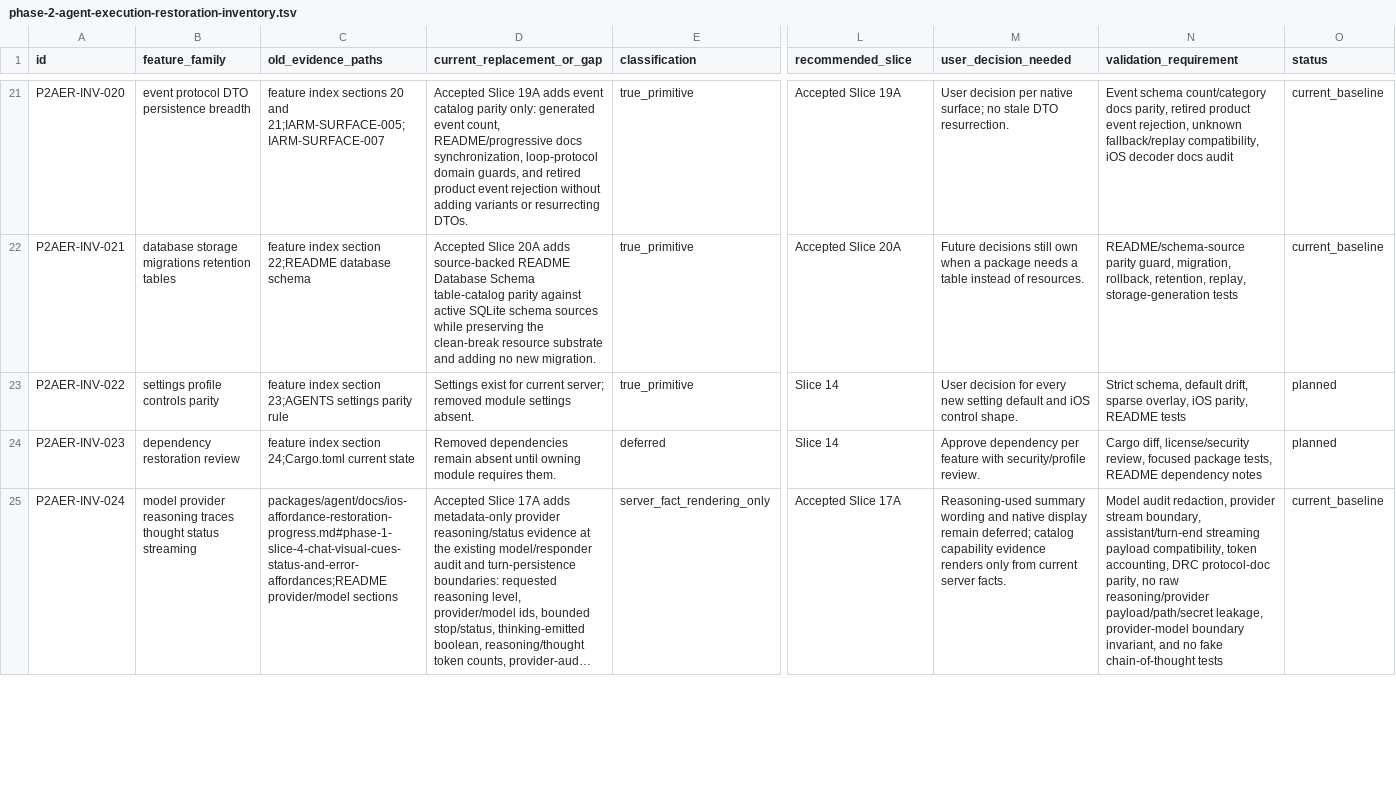
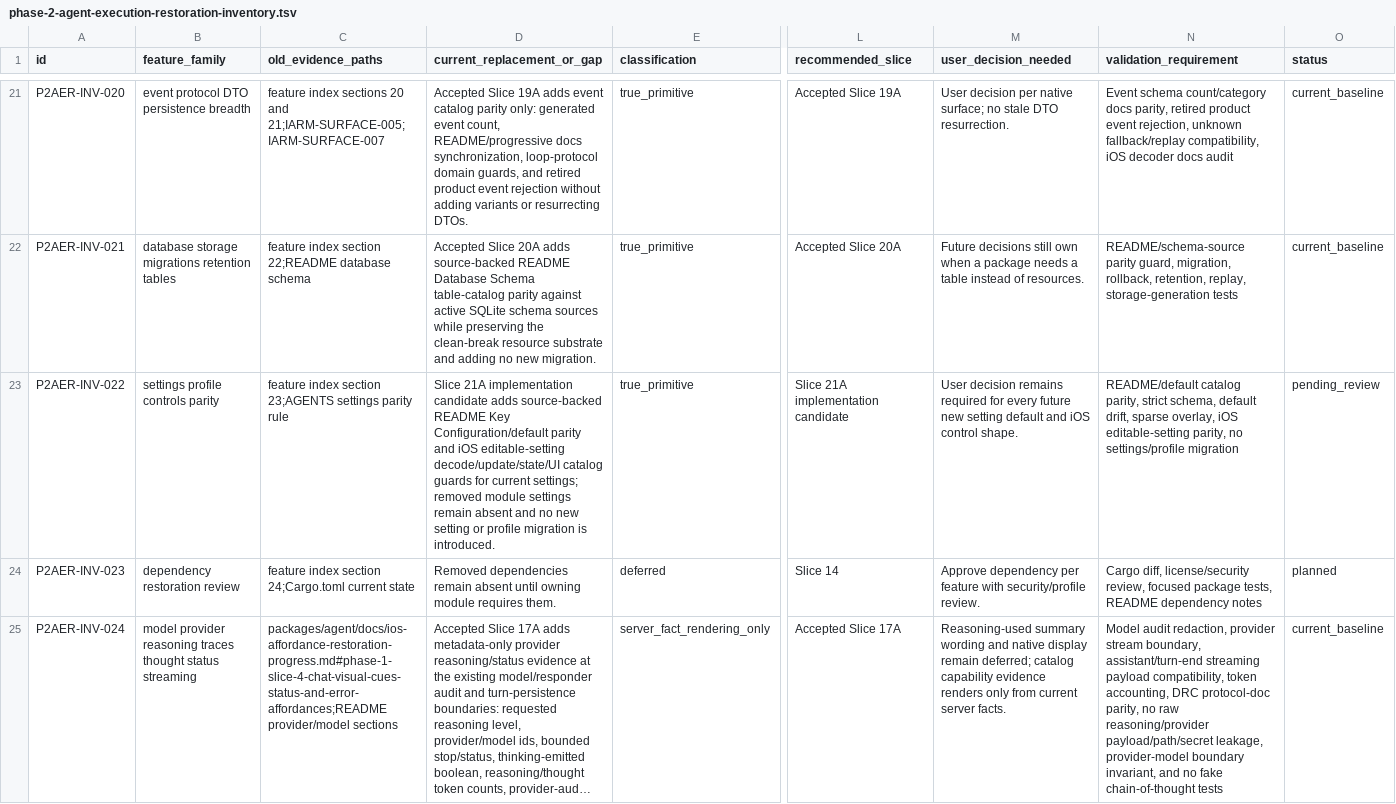
Before and after one commit to mhismail3/tron, a TSV file: packages/agent/docs/phase-2-agent-execution-restoration-inventory.tsv, drawn as a sheet; only a part is shown, gaps mark what is left out; long unchanged cells end in …; the diff names each change by its address in the sheet, - before the commit and + after, or states it on an @@ line.

Commit message:
test: guard settings profile catalog parity

```diff
--- a/packages/agent/docs/phase-2-agent-execution-restoration-inventory.tsv
+++ b/packages/agent/docs/phase-2-agent-execution-restoration-inventory.tsv
-D23 (current_replacement_or_gap): Settings exist for current server; removed module settings absent.
+D23 (current_replacement_or_gap): Slice 21A implementation candidate adds source-backed README Key Configuration/default parity and iOS editable-setting decode/update/state/UI catalog guards for current settings; removed module settings remain absent and no new setting or profile migration is introduced.
-L23 (recommended_slice): Slice 14
+L23 (recommended_slice): Slice 21A implementation candidate
-M23 (user_decision_needed): User decision for every new setting…
+M23 (user_decision_needed): User decision remains required for every future new setting…
-N23 (validation_requirement): Strict schema, default drift, sparse overlay, iOS parity, README tests
+N23 (validation_requirement): README/default catalog parity, strict schema, default drift, sparse overlay, iOS editable-setting parity, no settings/profile migration
-O23 (status): planned
+O23 (status): pending_review
```
Also changed, not shown: packages/agent/docs/configuration-profile-environment-discipline-inventory.tsv, 8 other files.
